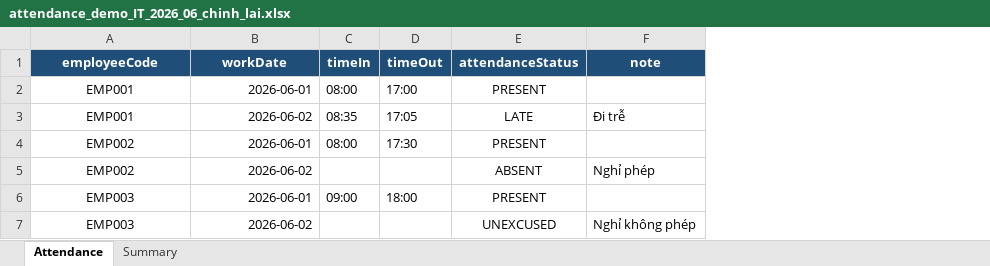
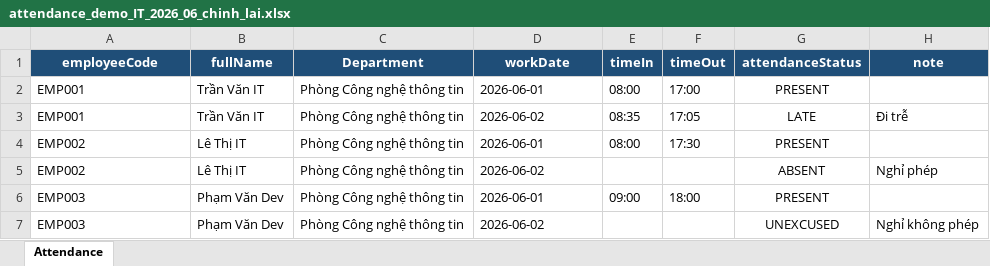
Before and after one commit to nguyenlebinhan/SWP_GROUP2, an Excel workbook: attendance_demo_IT_2026_06_chinh_lai.xlsx, sheet Attendance, drawn as a sheet; values as stored, in another font and other column widths than the file's, no borders; conditional formats and table styles not drawn; addresses are those after the commit; the diff names each change by its address in the sheet, - before the commit and + after, or states it on an @@ line.

Commit message:
feat: sửa code chấm công

```diff
--- a/attendance_demo_IT_2026_06_chinh_lai.xlsx (sheet Attendance)
+++ b/attendance_demo_IT_2026_06_chinh_lai.xlsx (sheet Attendance)
-sheet tab: Summary
+column B (fullName), rows 2-7: Trần Văn IT | Trần Văn IT | Lê Thị IT | Lê Thị IT | Phạm Văn Dev | Phạm Văn Dev
+column C (Department), rows 2-7: all Phòng Công nghệ thông tin
-A2:A7 alignment: center
+A2:A7 alignment: left
-D2:D7 alignment: right
+D2:D7 alignment: left
```
Also changed, not shown: attendance_demo_HR_2026_06_chinh_lai.xlsx, 15 other files.
